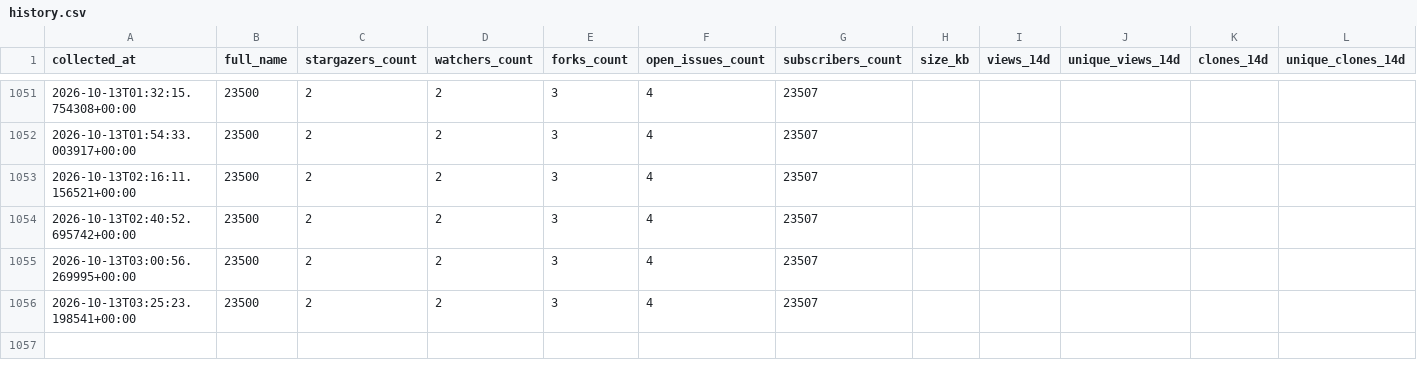
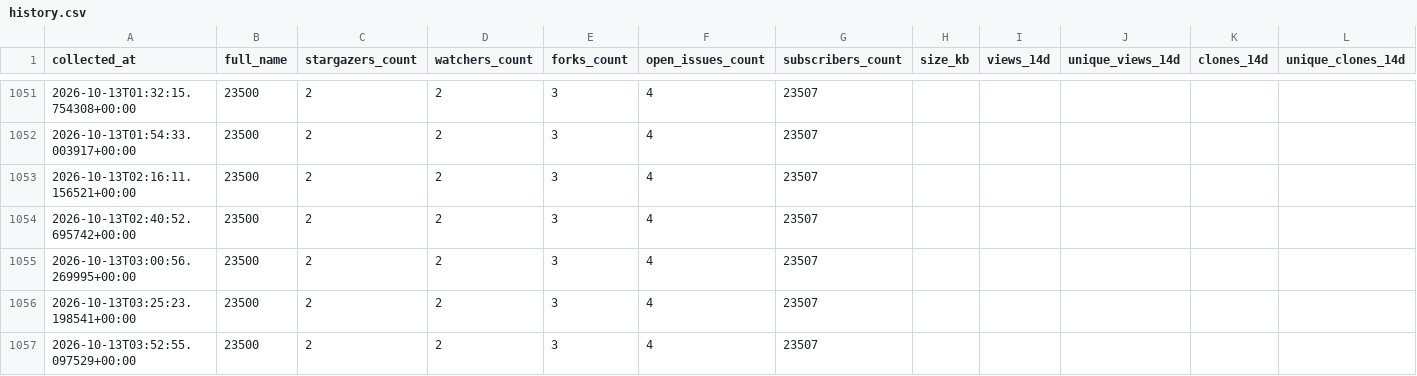
Before and after one commit to emrepelit109/science-philosophy, a CSV file: stats/history.csv, drawn as a sheet; only a part is shown, gaps mark what is left out; rows hold the shown columns only; the diff names each change by its address in the sheet, - before the commit and + after, or states it on an @@ line.

```diff
--- a/stats/history.csv
+++ b/stats/history.csv
+row 1057: 2026-10-13T03:52:55.097529+00:00 | 23500 | 2 | 2 | 3 | 4 | 23507
```
Also changed, not shown: 3 other files.
